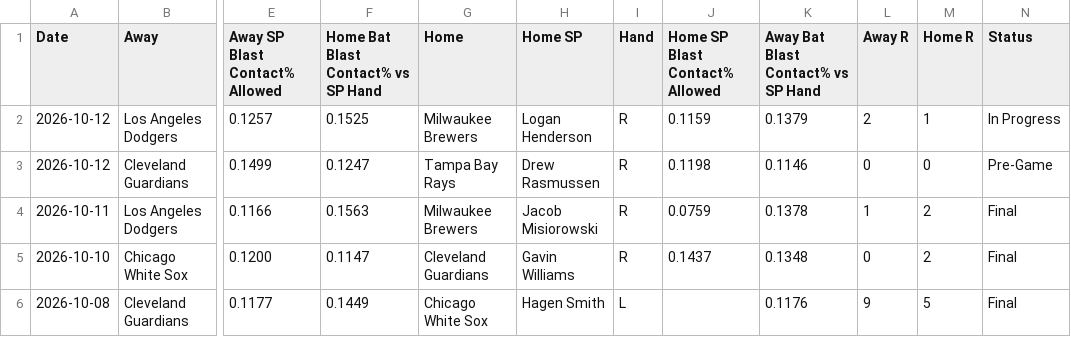
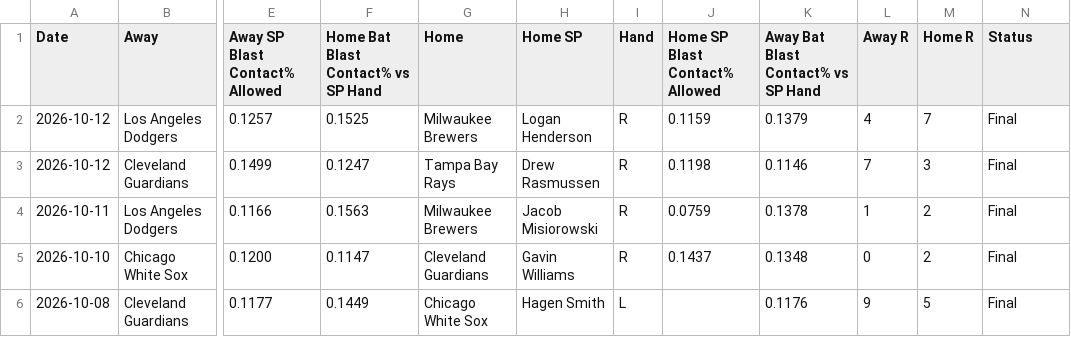
Before and after one commit to furuq2/blast-contact, a CSV file: data/master.csv, drawn as a sheet; only a part is shown, gaps mark what is left out; the diff names each change by its address in the sheet, - before the commit and + after, or states it on an @@ line.

```diff
--- a/data/master.csv
+++ b/data/master.csv
-L2 (Away R): 2
+L2 (Away R): 4
-M2 (Home R): 1
+M2 (Home R): 7
-N2 (Status): In Progress
+N2 (Status): Final
-L3 (Away R): 0
+L3 (Away R): 7
-M3 (Home R): 0
+M3 (Home R): 3
-N3 (Status): Pre-Game
+N3 (Status): Final
```
Also changed, not shown: 1 other file.
